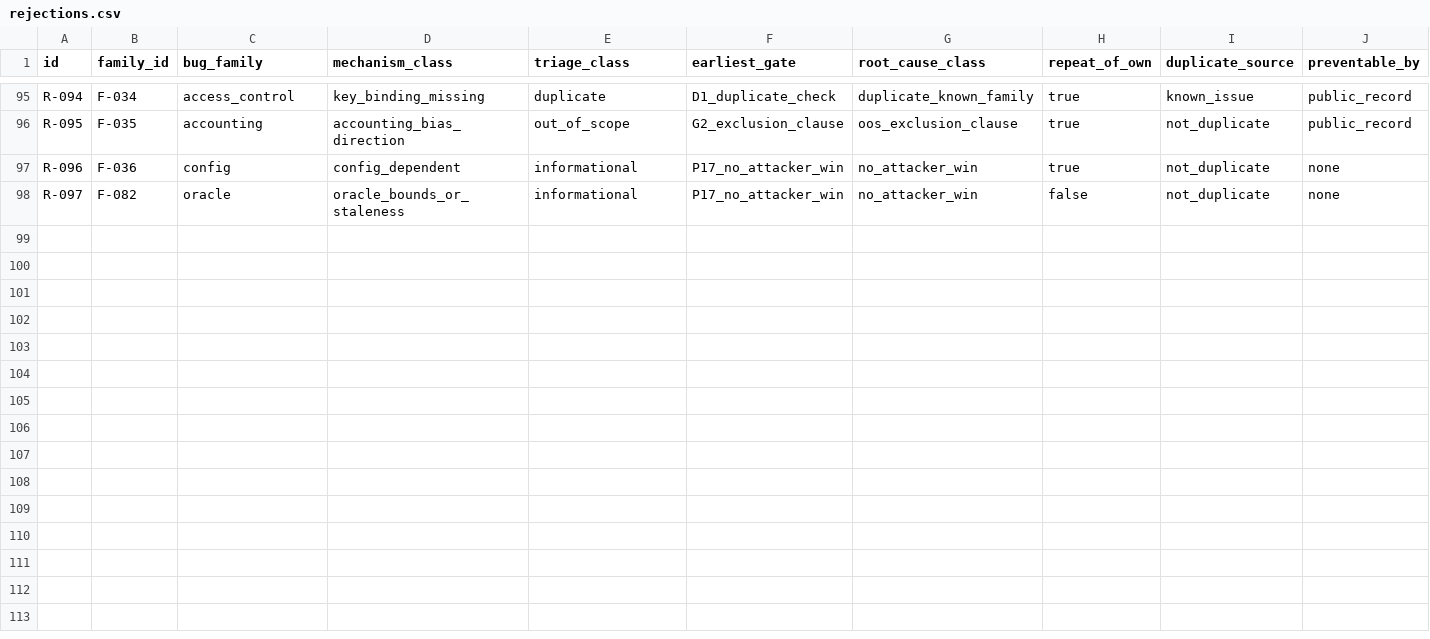
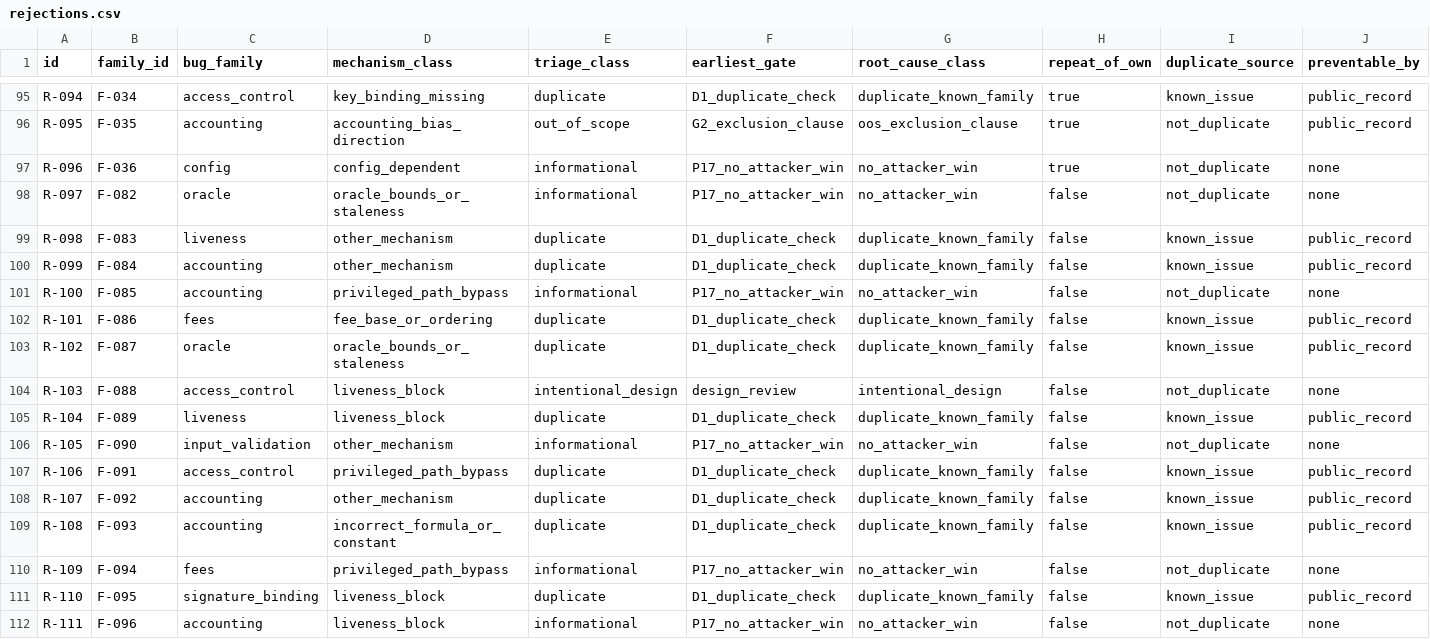
Before and after one commit to KhomDev/rejection-taxonomy, a CSV file: data/rejections.csv, drawn as a sheet; only a part is shown, gaps mark what is left out; the diff names each change by its address in the sheet, - before the commit and + after, or states it on an @@ line.

```diff
--- a/data/rejections.csv
+++ b/data/rejections.csv
+row 99: R-098 | F-083 | liveness | other_mechanism | duplicate | D1_duplicate_check | duplicate_known_family | false | known_issue | public_record
+row 100: R-099 | F-084 | accounting | other_mechanism | duplicate | D1_duplicate_check | duplicate_known_family | false | known_issue | public_record
+row 101: R-100 | F-085 | accounting | privileged_path_bypass | informational | P17_no_attacker_win | no_attacker_win | false | not_duplicate | none
+row 102: R-101 | F-086 | fees | fee_base_or_ordering | duplicate | D1_duplicate_check | duplicate_known_family | false | known_issue | public_record
+row 103: R-102 | F-087 | oracle | oracle_bounds_or_staleness | duplicate | D1_duplicate_check | duplicate_known_family | false | known_issue | public_record
+row 104: R-103 | F-088 | access_control | liveness_block | intentional_design | design_review | intentional_design | false | not_duplicate | none
+row 105: R-104 | F-089 | liveness | liveness_block | duplicate | D1_duplicate_check | duplicate_known_family | false | known_issue | public_record
+row 106: R-105 | F-090 | input_validation | other_mechanism | informational | P17_no_attacker_win | no_attacker_win | false | not_duplicate | none
+row 107: R-106 | F-091 | access_control | privileged_path_bypass | duplicate | D1_duplicate_check | duplicate_known_family | false | known_issue | public_record
+row 108: R-107 | F-092 | accounting | other_mechanism | duplicate | D1_duplicate_check | duplicate_known_family | false | known_issue | public_record
+row 109: R-108 | F-093 | accounting | incorrect_formula_or_constant | duplicate | D1_duplicate_check | duplicate_known_family | false | known_issue | public_record
+row 110: R-109 | F-094 | fees | privileged_path_bypass | informational | P17_no_attacker_win | no_attacker_win | false | not_duplicate | none
+row 111: R-110 | F-095 | signature_binding | liveness_block | duplicate | D1_duplicate_check | duplicate_known_family | false | known_issue | public_record
+row 112: R-111 | F-096 | accounting | liveness_block | informational | P17_no_attacker_win | no_attacker_win | false | not_duplicate | none
```
Also changed, not shown: 11 other files.
